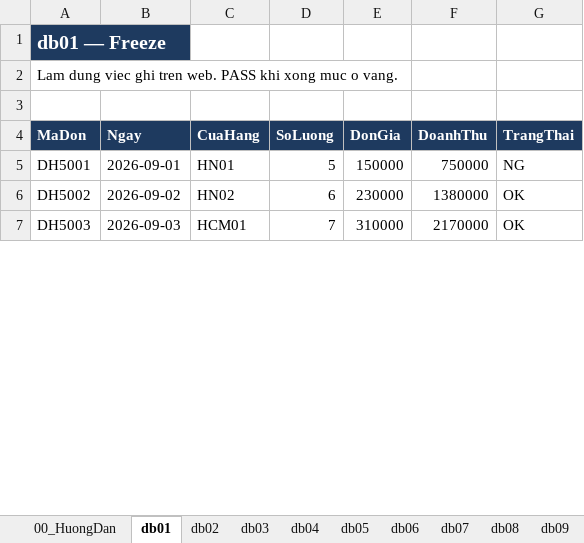
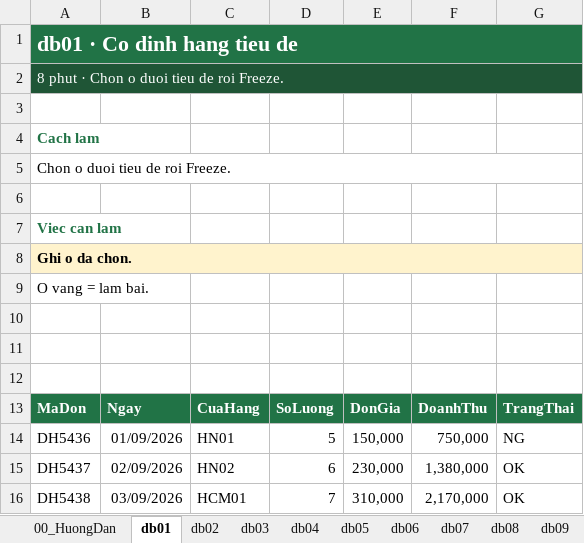
Before and after one commit to anhvanphongmaster/LearnExcelwithme, an Excel workbook: downloads/daily-co-ban.xlsx, sheet db01, drawn as a sheet; only a part is shown; values as stored, in another font and other column widths than the file's, no borders; addresses are those after the commit; the diff covers the shown part only; the diff names each change by its address in the sheet, - before the commit and + after, or states it on an @@ line.

```diff
--- a/downloads/daily-co-ban.xlsx (sheet db01)
+++ b/downloads/daily-co-ban.xlsx (sheet db01)
-A1: db01 — Freeze
+A1: db01 · Co dinh hang tieu de
-A1 fill: #1E3A5F
+A1 fill: #217346, text size: larger
+A1:G1 merged
-B1:G1 fill: none
+B1:G1 fill: #217346
-A2: Lam dung viec ghi tren web. PASS khi xong muc o vang.
+A2: 8 phut · Chon o duoi tieu de roi Freeze.
-A2:G2 fill: none
+A2:G2 fill: #1F5536
-A2 text colour: black
+A2 text colour: #FFFFFF
+A2:G2 merged
+row 3: (empty)
+row 4: Cach lam
+row 5: Chon o duoi tieu de roi Freeze.
+row 6: (empty)
+row 7: Viec can lam
+row 8: Ghi o da chon.
+row 9: O vang = lam bai.
+row 10: (empty)
+row 11: (empty)
-A13:G13 fill: #1E3A5F
+A13:G13 fill: #217346
-A14: DH5001
+A14: DH5436
-B14: 2026-09-01
+B14: 01/09/2026
-E14: 150000
+E14: 150,000
-F14: 750000
+F14: 750,000
-A15: DH5002
+A15: DH5437
-B15: 2026-09-02
+B15: 02/09/2026
-E15: 230000
+E15: 230,000
-F15: 1380000
+F15: 1,380,000
-A16: DH5003
+A16: DH5438
-B16: 2026-09-03
+B16: 03/09/2026
-E16: 310000
+E16: 310,000
-F16: 2170000
+F16: 2,170,000
```
Also changed, not shown: 20 added rows, 54 edited cells and cell formats elsewhere in this sheet, sheet db07, sheet db04, sheet db03, sheet db15, sheet db16, sheet db11, 10 more sheets, downloads/daily-case.xlsx, downloads/daily-nang-cao.xlsx, 1 other file.
